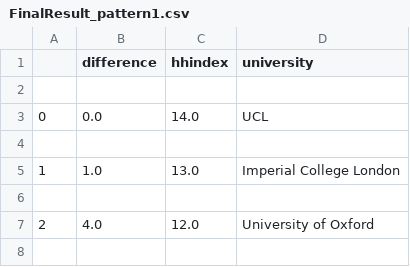
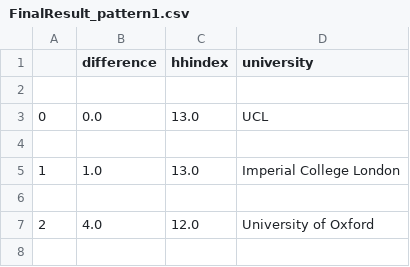
Before and after one commit to dawei-Z/automatic_evaluation, a CSV file: FinalResult_pattern1.csv, drawn as a sheet; only a part is shown.

```diff
--- a/FinalResult_pattern1.csv
+++ b/FinalResult_pattern1.csv
@@ -2,3 +2,3 @@
 
-0,0.0,14.0,UCL
+0,0.0,13.0,UCL
 
```
Also changed, not shown: 4 other files.
